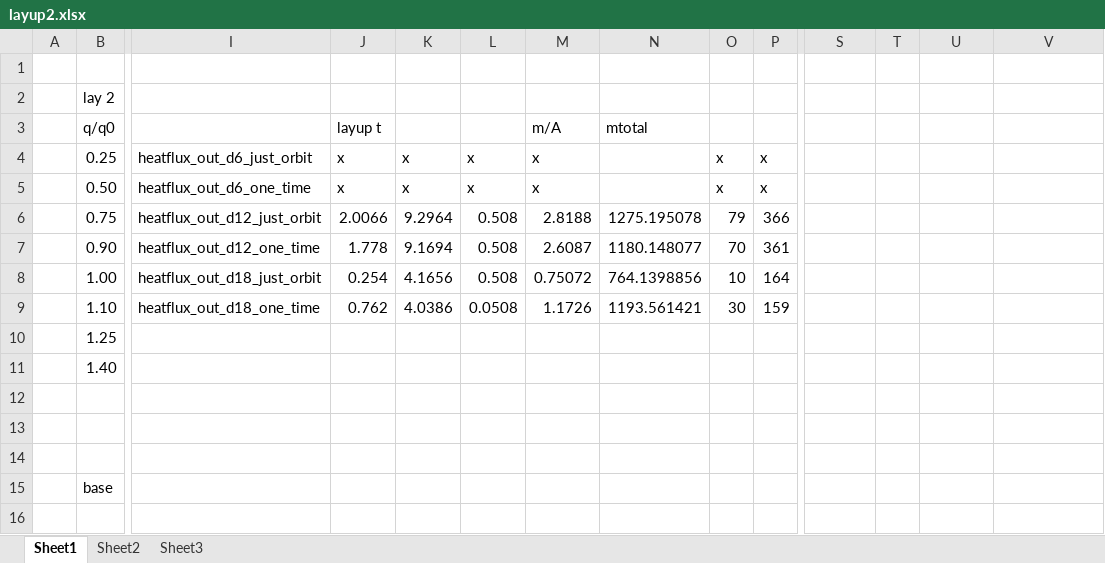
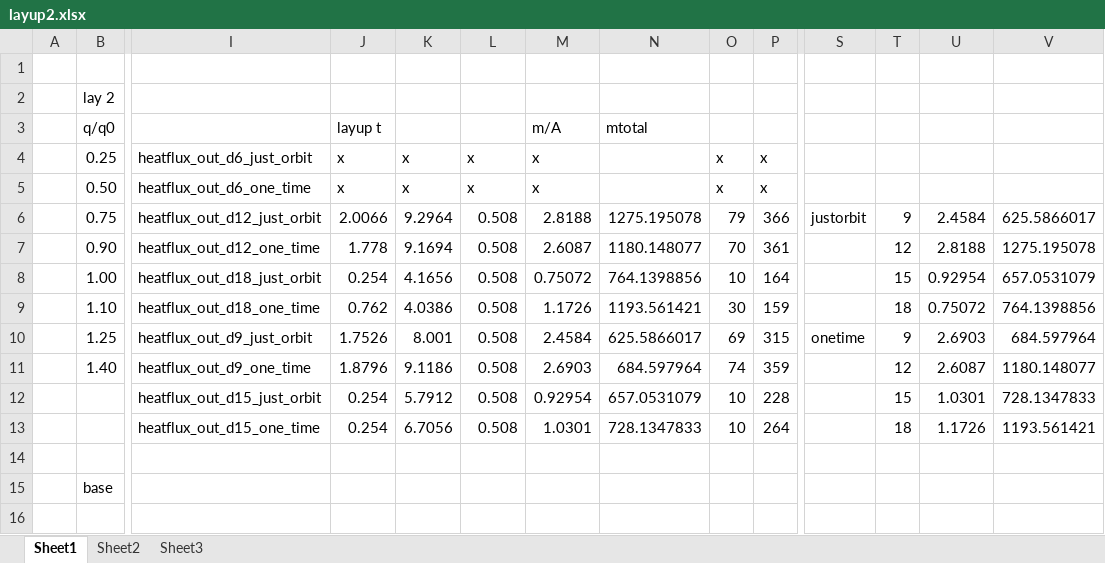
Before and after one commit to DawudH/DSE-AEROSHELL02, an Excel workbook: SOFTWARE/Thermal/1D forloops/layup2.xlsx, sheet Sheet1, drawn as a sheet; only a part is shown, gaps mark what is left out; values as stored, in another font and other column widths than the file's, no borders; charts and pictures not drawn; removed rows and columns are numbered as before the commit, all else as after; rows hold the shown columns only; the diff names each change by its address in the sheet, - before the commit and + after, or states it on an @@ line.

```diff
--- a/SOFTWARE/Thermal/1D forloops/layup2.xlsx (sheet Sheet1)
+++ b/SOFTWARE/Thermal/1D forloops/layup2.xlsx (sheet Sheet1)
-S6: (empty)
+S6: justorbit
-T6: (empty)
+T6: 9
-U6: (empty)
+U6: 2.4584
-V6: (empty)
+V6: 625.5866017
-T7: (empty)
+T7: 12
-U7: (empty)
+U7: 2.8188
-V7: (empty)
+V7: 1275.195078
-T8: (empty)
+T8: 15
-U8: (empty)
+U8: 0.92954
-V8: (empty)
+V8: 657.0531079
-L9: 0.0508
+L9: 0.508
-T9: (empty)
+T9: 18
-U9: (empty)
+U9: 0.75072
-V9: (empty)
+V9: 764.1398856
-row 10:  | 1.25
-row 11:  | 1.40
-row 10: (empty)
+row 10:  | 1.25 | heatflux_out_d9_just_orbit | 1.7526 | 8.001 | 0.508 | 2.4584 | 625.5866017 | 69 | 315 | onetime | 9 | 2.6903 | 684.597964
-row 11: (empty)
+row 11:  | 1.40 | heatflux_out_d9_one_time | 1.8796 | 9.1186 | 0.508 | 2.6903 | 684.597964 | 74 | 359 |  | 12 | 2.6087 | 1180.148077
+row 12:  |  | heatflux_out_d15_just_orbit | 0.254 | 5.7912 | 0.508 | 0.92954 | 657.0531079 | 10 | 228 |  | 15 | 1.0301 | 728.1347833
+row 13:  |  | heatflux_out_d15_one_time | 0.254 | 6.7056 | 0.508 | 1.0301 | 728.1347833 | 10 | 264 |  | 18 | 1.1726 | 1193.561421
```
Also changed, not shown: charts or pictures, 8 other files.
